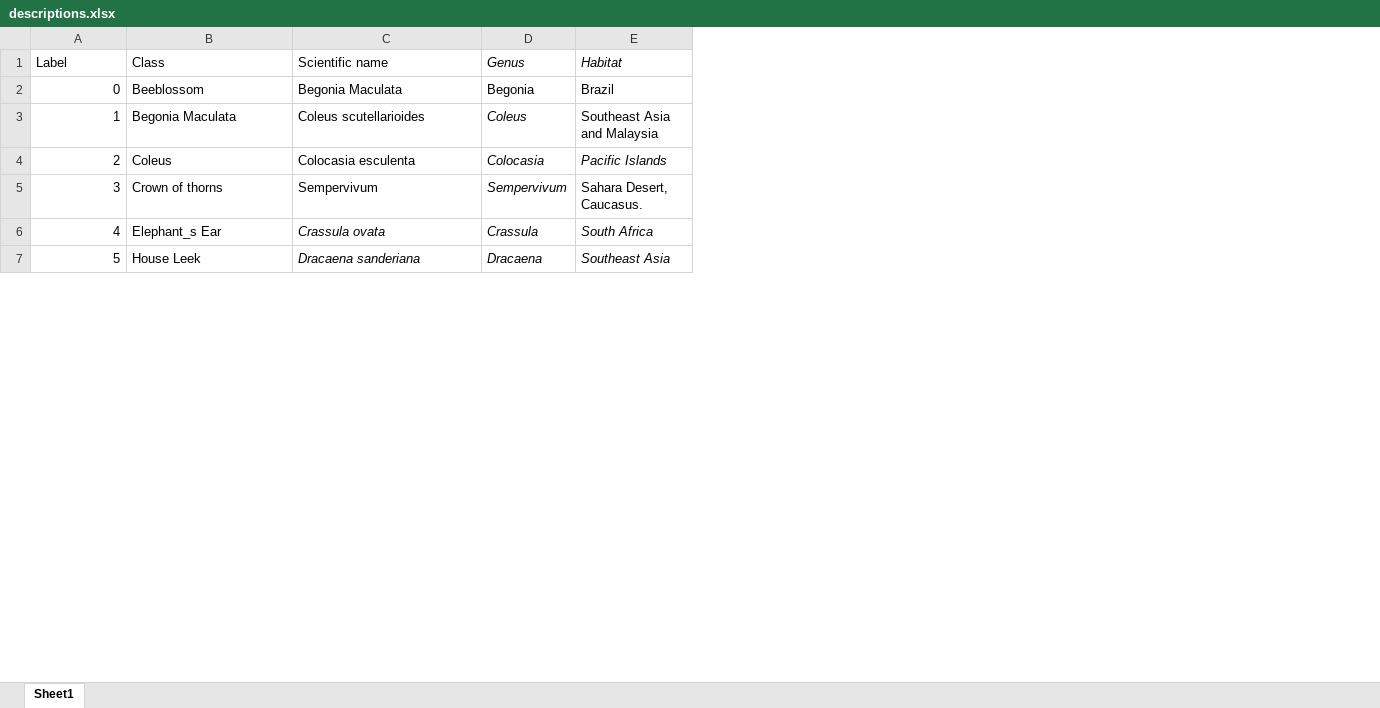
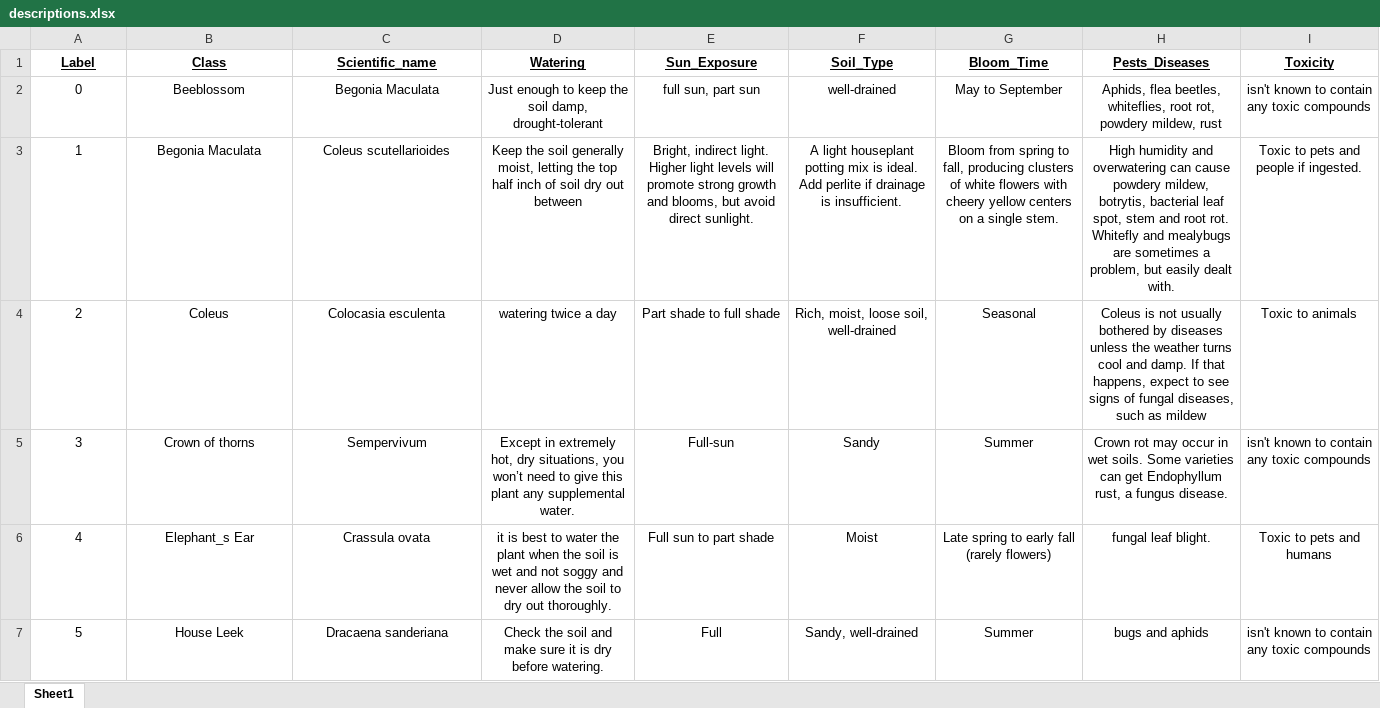
Before and after one commit to Shaul1Kr/PlantClassification, an Excel workbook: website/descriptions.xlsx, sheet Sheet1, drawn as a sheet; only a part is shown; values as stored, in another font and other column widths than the file's, no borders; removed rows and columns are numbered as before the commit, all else as after; the diff covers the shown part only; the diff names each change by its address in the sheet, - before the commit and + after, or states it on an @@ line.

Commit message:
fix description

```diff
--- a/website/descriptions.xlsx (sheet Sheet1)
+++ b/website/descriptions.xlsx (sheet Sheet1)
-column D (Genus), rows 2-7: Begonia | Coleus | Colocasia | Sempervivum | Crassula | Dracaena
-column E (Habitat), rows 2-7: Brazil | Southeast Asia and Malaysia | Pacific Islands | Sahara Desert, Caucasus. | South Africa | Southeast Asia
+column D (Watering), rows 2-7: Just enough to keep the soil damp, drought-tolerant | Keep the soil generally moist, letting the top half inch of soil dry out between | watering twice a day | Except in extremely hot, dry situations, you won’t need to give this plant any supplemental water. | it is best to water the plant when the soil is wet and not soggy and never allow the soil to dry out thoroughly. | Check the soil and make sure it is dry before watering.
+column E (Sun_Exposure), rows 2-7: full sun, part sun | Bright, indirect light. Higher light levels will promote strong growth and blooms, but avoid direct sunlight. | Part shade to full shade | Full-sun | Full sun to part shade | Full
+column F (Soil_Type), rows 2-7: well-drained | A light houseplant potting mix is ideal. Add perlite if drainage is insufficient. | Rich, moist, loose soil, well-drained | Sandy | Moist | Sandy, well-drained
+column G (Bloom_Time), rows 2-7: May to September | Bloom from spring to fall, producing clusters of white flowers with cheery yellow centers on a single stem. | Seasonal | Summer | Late spring to early fall (rarely flowers) | Summer
+column H (Pests_Diseases), rows 2-7: Aphids, flea beetles, whiteflies, root rot, powdery mildew, rust | High humidity and overwatering can cause powdery mildew, botrytis, bacterial leaf spot, stem and root rot. Whitefly and mealybugs are sometimes a problem, but easily dealt with. | Coleus is not usually bothered by diseases unless the weather turns cool and damp. If that happens, expect to see signs of fungal diseases, such as mildew | Crown rot may occur in wet soils. Some varieties can get Endophyllum rust, a fungus disease. | fungal leaf blight. | bugs and aphids
+column I (Toxicity), rows 2-7: isn't known to contain any toxic compounds | Toxic to pets and people if ingested. | Toxic to animals | isn't known to contain any toxic compounds | Toxic to pets and humans | isn't known to contain any toxic compounds
@@ A1:C1 alignment: left → center, bold: off → on, underline: off → on @@
-C1: Scientific name
+C1: Scientific_name
-A2:A7 alignment: right
+A2:A7 alignment: center
-B2:C7 alignment: left
+B2:C7 alignment: center
-C6:C7 italic: on
+C6:C7 italic: off
```
Also changed, not shown: 9 edited cells and cell formats elsewhere in this sheet, 2 other files.
